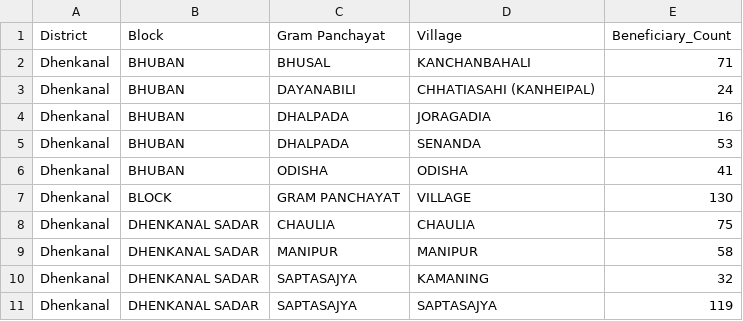
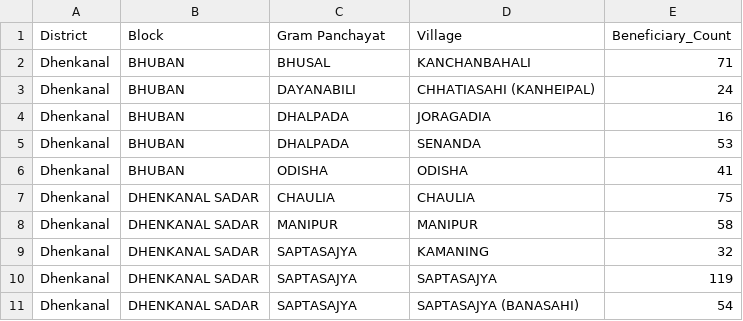
Before and after one commit to skismailkhan256-source/odisha-fra-monitoring-system, a CSV file: data/Cleaned/Dhenkanal/Dhenkanal_Village_Summary.csv, drawn as a sheet; only a part is shown; the shorter side is filled out with more unchanged rows.

```diff
--- a/data/Cleaned/Dhenkanal/Dhenkanal_Village_Summary.csv
+++ b/data/Cleaned/Dhenkanal/Dhenkanal_Village_Summary.csv
@@ -6,3 +6,2 @@ Dhenkanal,BHUBAN,DHALPADA,SENANDA,53
 Dhenkanal,BHUBAN,ODISHA,ODISHA,41
-Dhenkanal,BLOCK,GRAM PANCHAYAT,VILLAGE,130
 Dhenkanal,DHENKANAL SADAR,CHAULIA,CHAULIA,75
```
Also changed, not shown: data/Cleaned/Cuttackk/Cuttackk_Village_Summary.csv, data/Cleaned/Jharuguda/Jharuguda_Village_Summary.csv, 14 other files.
